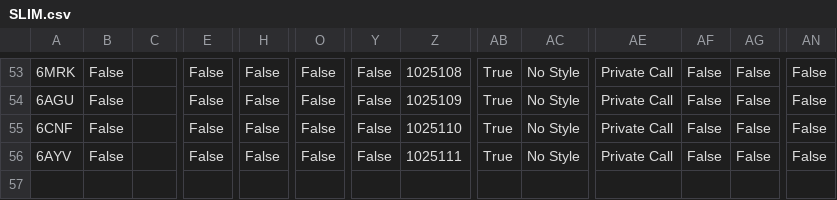
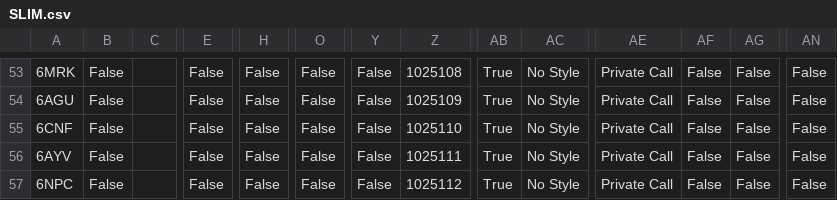
Before and after one commit to tombolptt/file_csv, a CSV file: SLIM.csv, drawn as a sheet; only a part is shown, gaps mark what is left out; rows hold the shown columns only; the diff names each change by its address in the sheet, - before the commit and + after, or states it on an @@ line.

Commit message:
Update kontak SLIM.csv otomatis via Aplikasi

```diff
--- a/SLIM.csv
+++ b/SLIM.csv
+row 57: 6NPC | False |  | False | False | False | False | 1025112 | True | No Style | Private Call | False | False | False
```
